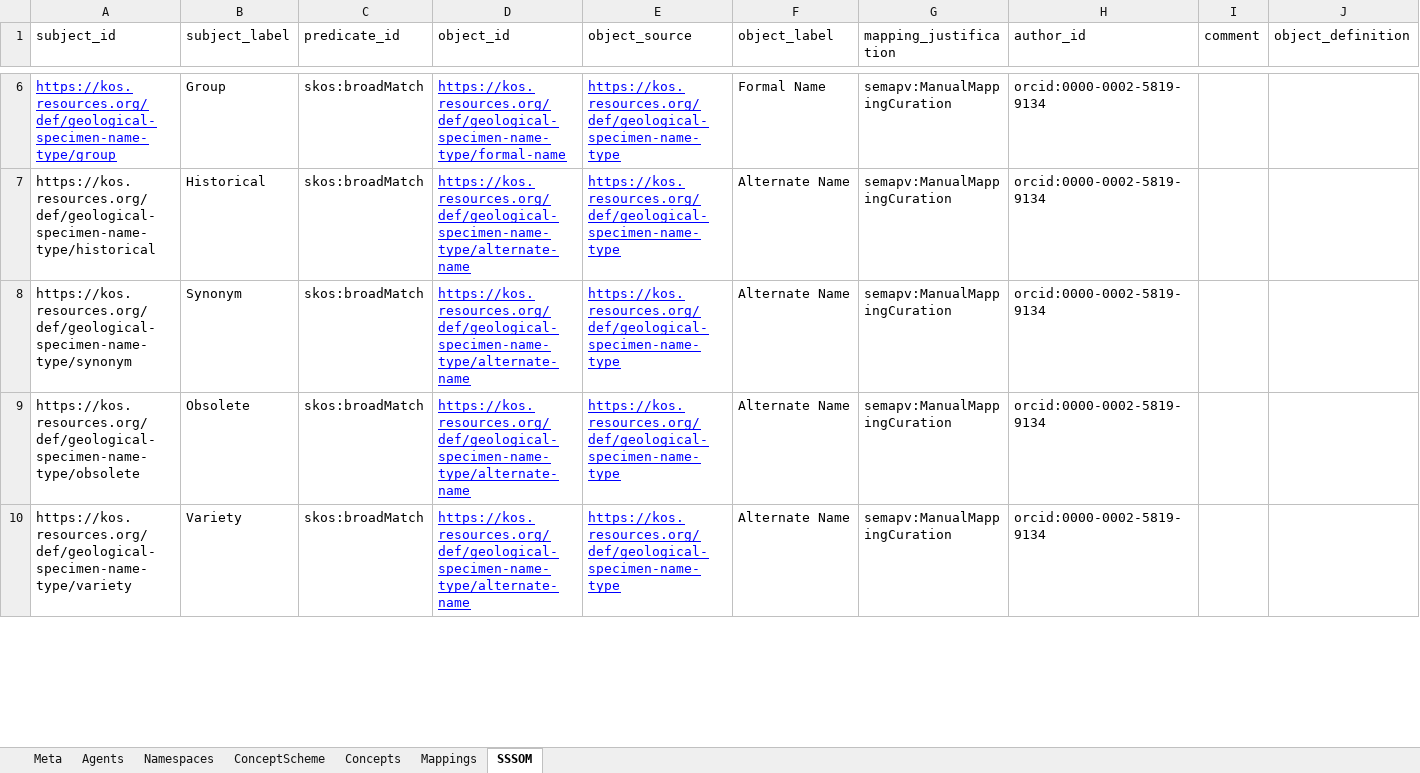
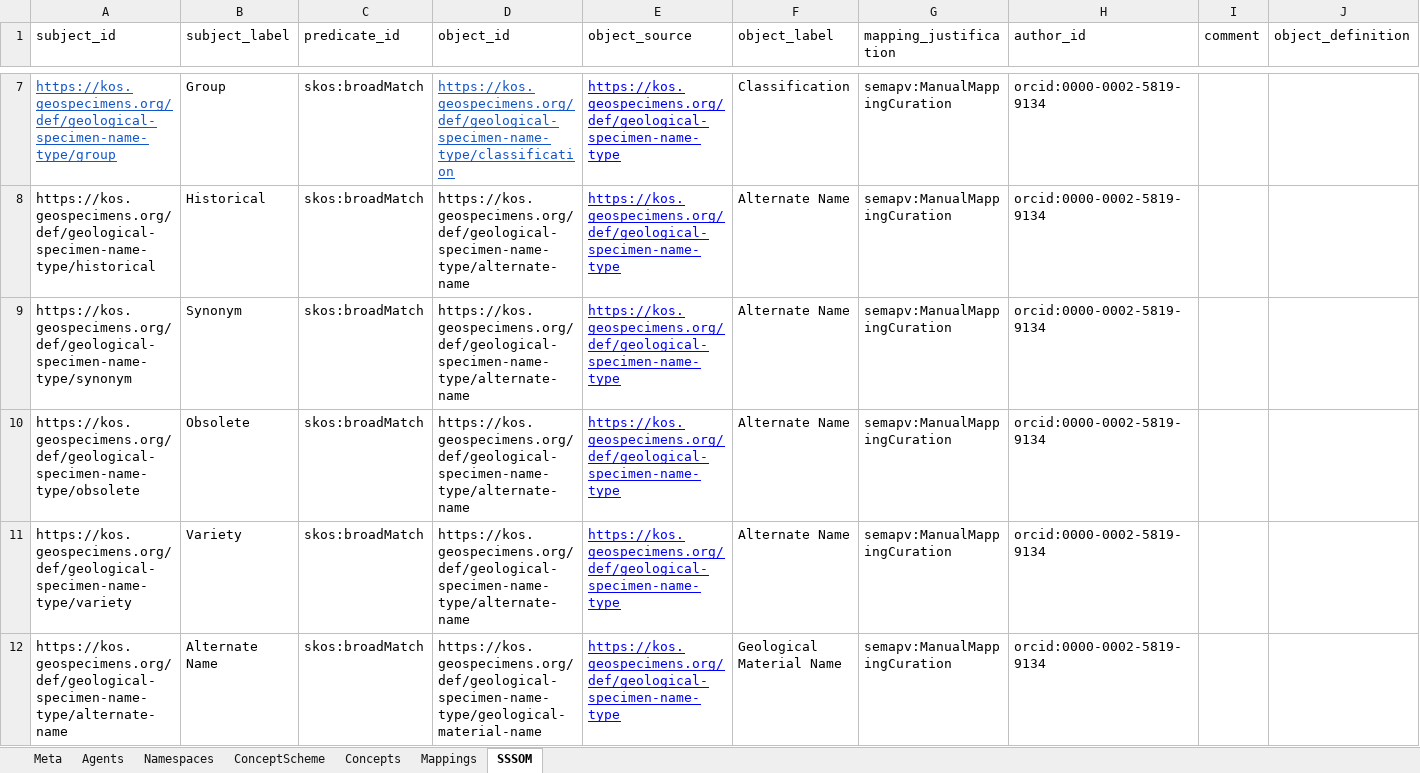
Before and after one commit to ben-norton/vocab-processor, an Excel workbook: sources/xlsx/NameTypes.xlsx, sheet SSSOM, drawn as a sheet; only a part is shown, gaps mark what is left out; values as stored, in another font and other column widths than the file's, no borders; addresses are those after the commit; the diff covers the shown part only; the diff names each change by its address in the sheet, - before the commit and + after, or states it on an @@ line.

```diff
--- a/sources/xlsx/NameTypes.xlsx (sheet SSSOM)
+++ b/sources/xlsx/NameTypes.xlsx (sheet SSSOM)
-A7 text colour: #0000FF
+A7 text colour: #1155CC
-A7 (subject_id): https://kos.resources.org/def/geological-specimen-name-type/group
+A7 (subject_id): https://kos.geospecimens.org/def/geological-specimen-name-type/group
-D7 (object_id): https://kos.resources.org/def/geological-specimen-name-type/formal-name
+D7 (object_id): https://kos.geospecimens.org/def/geological-specimen-name-type/classification
-D7 text colour: #0000FF
+D7 text colour: #1155CC
-E7:E11 (object_source): https://kos.resources.org/def/geological-specimen-name-type
+E7:E11 (object_source): https://kos.geospecimens.org/def/geological-specimen-name-type
-F7 (object_label): Formal Name
+F7 (object_label): Classification
-A8 (subject_id): https://kos.resources.org/def/geological-specimen-name-type/historical
+A8 (subject_id): https://kos.geospecimens.org/def/geological-specimen-name-type/historical
-D8:D11 (object_id): https://kos.resources.org/def/geological-specimen-name-type/alternate-name
+D8:D11 (object_id): https://kos.geospecimens.org/def/geological-specimen-name-type/alternate-name
@@ D8:D11 underline: on → off, text colour: #0000FF → black @@
-A9 (subject_id): https://kos.resources.org/def/geological-specimen-name-type/synonym
+A9 (subject_id): https://kos.geospecimens.org/def/geological-specimen-name-type/synonym
-A10 (subject_id): https://kos.resources.org/def/geological-specimen-name-type/obsolete
+A10 (subject_id): https://kos.geospecimens.org/def/geological-specimen-name-type/obsolete
-A11 (subject_id): https://kos.resources.org/def/geological-specimen-name-type/variety
+A11 (subject_id): https://kos.geospecimens.org/def/geological-specimen-name-type/variety
+row 12: https://kos.geospecimens.org/def/geological-specimen-name-type/alternate-name | Alternate Name | skos:broadMatch | https://kos.geospecimens.org/def/geological-specimen-name-type/geological-material-name | https://kos.geospecimens.org/def/geological-specimen-name-type | Geological Material Name | semapv:ManualMappingCuration | orcid:0000-0002-5819-9134
```
Also changed, not shown: 3 added rows, 20 edited cells and cell formats elsewhere in this sheet, sheet Concepts, sheet Mappings, sheet ConceptScheme, sheet Agents, sheet Namespaces, sheet Meta, 7 other files.
